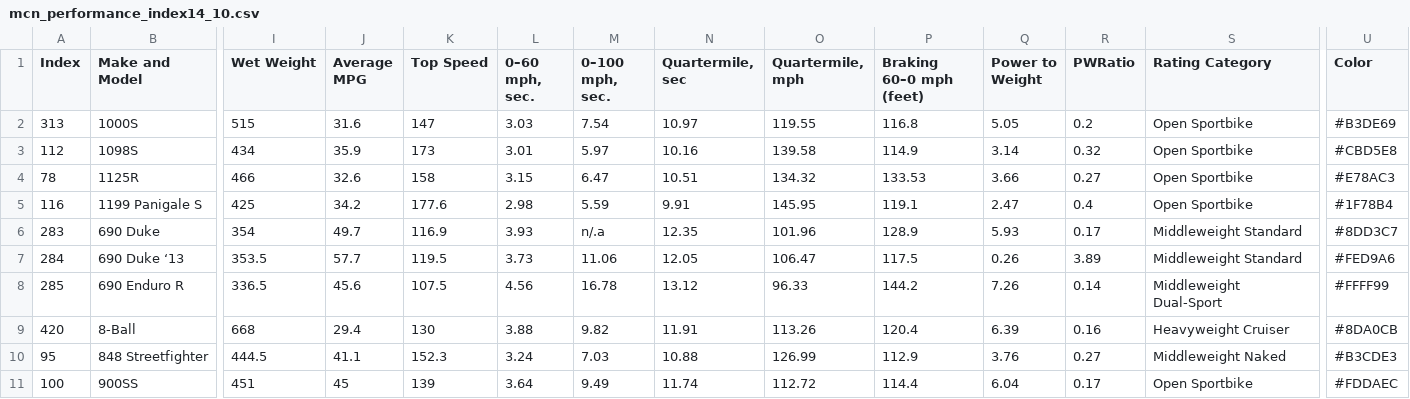
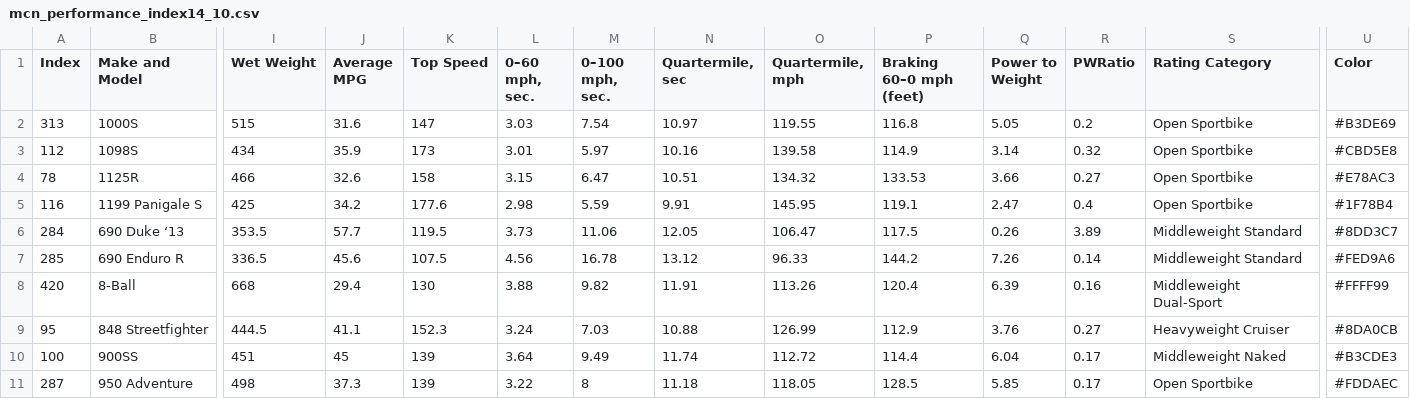
Before and after one commit to spatialnetworkslab/vue-gg, a CSV file: static/mcn_performance_index14_10.csv, drawn as a sheet; only a part is shown, gaps mark what is left out; removed rows and columns are numbered as before the commit, all else as after; rows hold the shown columns only; the diff names each change by its address in the sheet, - before the commit and + after, or states it on an @@ line.

```diff
--- a/static/mcn_performance_index14_10.csv
+++ b/static/mcn_performance_index14_10.csv
-row 6: 283 | 690 Duke | 354 | 49.7 | 116.9 | 3.93 | n/.a | 12.35 | 101.96 | 128.9 | 5.93 | 0.17 | Middleweight Standard | #8DD3C7
-U6 (Color): #FED9A6
+U6 (Color): #8DD3C7
-S7 (Rating Category): Middleweight Dual-Sport
+S7 (Rating Category): Middleweight Standard
-U7 (Color): #FFFF99
+U7 (Color): #FED9A6
-S8 (Rating Category): Heavyweight Cruiser
+S8 (Rating Category): Middleweight Dual-Sport
-U8 (Color): #8DA0CB
+U8 (Color): #FFFF99
-S9 (Rating Category): Middleweight Naked
+S9 (Rating Category): Heavyweight Cruiser
-U9 (Color): #B3CDE3
+U9 (Color): #8DA0CB
-S10 (Rating Category): Open Sportbike
+S10 (Rating Category): Middleweight Naked
-U10 (Color): #FDDAEC
+U10 (Color): #B3CDE3
+row 11: 287 | 950 Adventure | 498 | 37.3 | 139 | 3.22 | 8 | 11.18 | 118.05 | 128.5 | 5.85 | 0.17 | Open Sportbike | #FDDAEC
```
Also changed, not shown: static/mcn_performance_index14_100.csv, static/mcn_performance_index14_25.csv, 5 other files.
